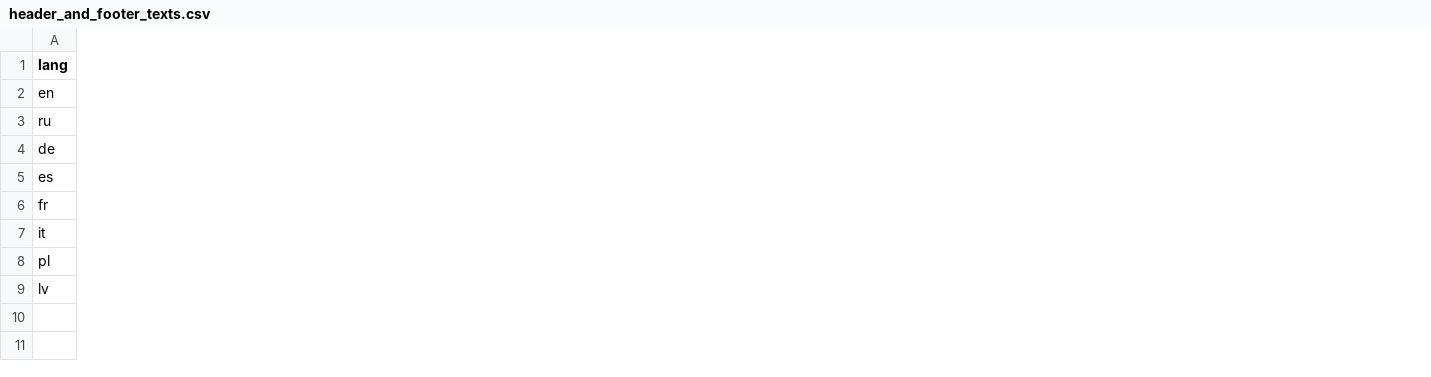
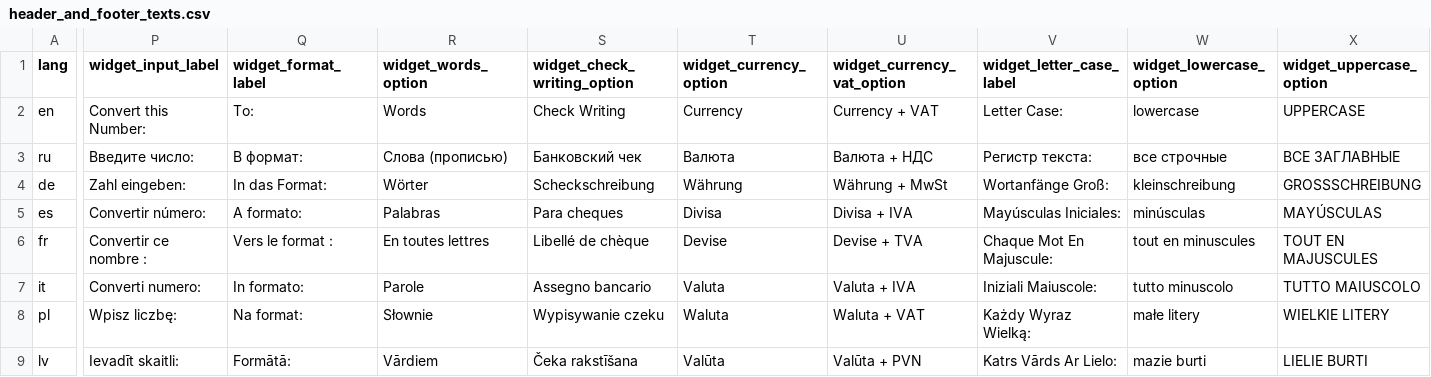
Before and after one commit to gunaridze/calculatorscope, a CSV file: scripts/header_and_footer_texts.csv, drawn as a sheet; only a part is shown, gaps mark what is left out; the diff covers the shown part only; the diff names each change by its address in the sheet, - before the commit and + after, or states it on an @@ line.

Commit message:
number to word converter

```diff
--- a/scripts/header_and_footer_texts.csv
+++ b/scripts/header_and_footer_texts.csv
+column P (widget_input_label), rows 2-9: Convert this Number: | Введите число: | Zahl eingeben: | Convertir número: | Convertir ce nombre : | Converti numero: | Wpisz liczbę: | Ievadīt skaitli:
+column Q (widget_format_label), rows 2-9: To: | В формат: | In das Format: | A formato: | Vers le format : | In formato: | Na format: | Formātā:
+column R (widget_words_option), rows 2-9: Words | Слова (прописью) | Wörter | Palabras | En toutes lettres | Parole | Słownie | Vārdiem
+column S (widget_check_writing_option), rows 2-9: Check Writing | Банковский чек | Scheckschreibung | Para cheques | Libellé de chèque | Assegno bancario | Wypisywanie czeku | Čeka rakstīšana
+column T (widget_currency_option), rows 2-9: Currency | Валюта | Währung | Divisa | Devise | Valuta | Waluta | Valūta
+column U (widget_currency_vat_option), rows 2-9: Currency + VAT | Валюта + НДС | Währung + MwSt | Divisa + IVA | Devise + TVA | Valuta + IVA | Waluta + VAT | Valūta + PVN
+column V (widget_letter_case_label), rows 2-9: Letter Case: | Регистр текста: | Wortanfänge Groß: | Mayúsculas Iniciales: | Chaque Mot En Majuscule: | Iniziali Maiuscole: | Każdy Wyraz Wielką: | Katrs Vārds Ar Lielo:
+column W (widget_lowercase_option), rows 2-9: lowercase | все строчные | kleinschreibung | minúsculas | tout en minuscules | tutto minuscolo | małe litery | mazie burti
+column X (widget_uppercase_option), rows 2-9: UPPERCASE | ВСЕ ЗАГЛАВНЫЕ | GROSSSCHREIBUNG | MAYÚSCULAS | TOUT EN MAJUSCULES | TUTTO MAIUSCOLO | WIELKIE LITERY | LIELIE BURTI
```
Also changed, not shown: 3 added columns elsewhere in this file, 4 other files.
